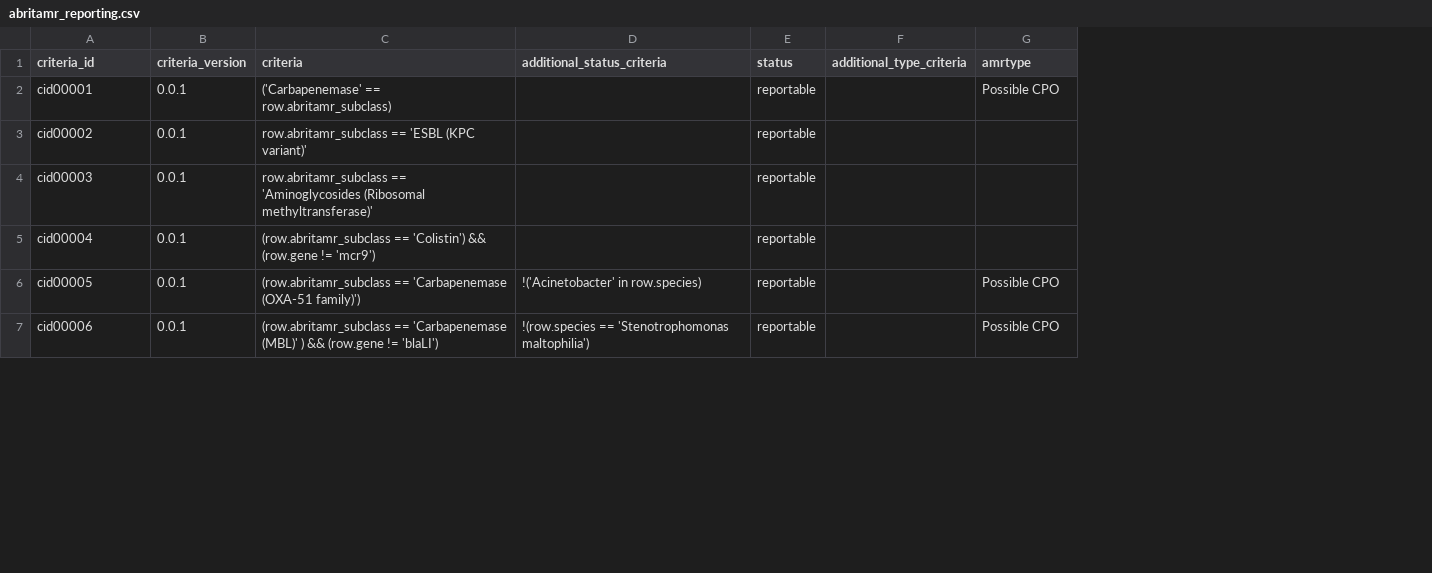
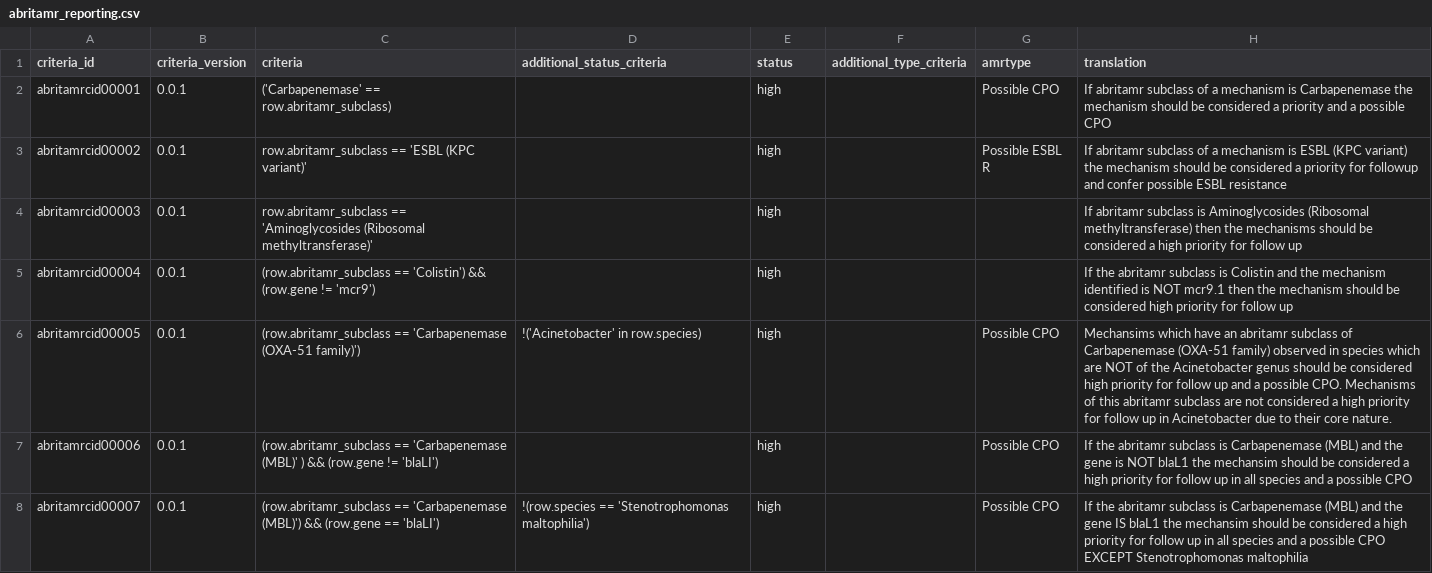
Before and after one commit to MDU-PHL/abritamr, a CSV file: abritamr/configs/abritamr_reporting.csv, drawn as a sheet; only a part is shown; removed rows and columns are numbered as before the commit, all else as after; the diff covers the shown part only; the diff names each change by its address in the sheet, - before the commit and + after, or states it on an @@ line.

```diff
--- a/abritamr/configs/abritamr_reporting.csv
+++ b/abritamr/configs/abritamr_reporting.csv
+column H (translation), row 2: If abritamr subclass of a mechanism is Carbapenemase the mechanism should be considered a priority and a possible CPO; rows 4-6: If abritamr subclass is Aminoglycosides (Ribosomal methyltransferase) then the mechanisms should be considered a high priority for follow up | If the abritamr subclass is Colistin and the mechanism identified is NOT mcr9.1 then the mechanism should be considered high priority for follow up | Mechansims which have an abritamr subclass of Carbapenemase (OXA-51 family) observed in species which are NOT of the Acinetobacter genus should be considered high priority for follow up and a possible CPO. Mechanisms of this abritamr subclass are not considered a high priority for follow up in Acinetobacter due to their core nature.; row 8: If the abritamr subclass is Carbapenemase (MBL) and the gene IS blaL1 the mechansim should be considered a high priority for follow up in all species and a possible CPO EXCEPT Stenotrophomonas maltophilia
-A2 (criteria_id): cid00001
+A2 (criteria_id): abritamrcid00001
-E2 (status): reportable
+E2 (status): high
-row 3: cid00002 | 0.0.1 | row.abritamr_subclass == 'ESBL (KPC variant)' |  | reportable
+row 3: abritamrcid00002 | 0.0.1 | row.abritamr_subclass == 'ESBL (KPC variant)' |  | high |  | Possible ESBL R | If abritamr subclass of a mechanism is ESBL (KPC variant) the mechanism should be considered a priority for followup and confer possible ESBL resistance
-A4 (criteria_id): cid00003
+A4 (criteria_id): abritamrcid00003
-E4:E6 (status): reportable
+E4:E6 (status): high
-A5 (criteria_id): cid00004
+A5 (criteria_id): abritamrcid00004
-A6 (criteria_id): cid00005
+A6 (criteria_id): abritamrcid00005
+row 7: abritamrcid00006 | 0.0.1 | (row.abritamr_subclass == 'Carbapenemase (MBL)' ) && (row.gene != 'blaLI') |  | high |  | Possible CPO | If the abritamr subclass is Carbapenemase (MBL) and the gene is NOT blaL1 the mechansim should be considered a high priority for follow up in all species and a possible CPO
-A8 (criteria_id): cid00006
+A8 (criteria_id): abritamrcid00007
-C8 (criteria): …== 'Carbapenemase (MBL)' ) && (row.gene != 'blaLI')
+C8 (criteria): …== 'Carbapenemase (MBL)') && (row.gene == 'blaLI')
-E8 (status): reportable
+E8 (status): high
```
Also changed, not shown: 1 removed row and 15 edited cells elsewhere in this file, abritamr/configs/abritamr_class_definitions.csv, 13 other files.
